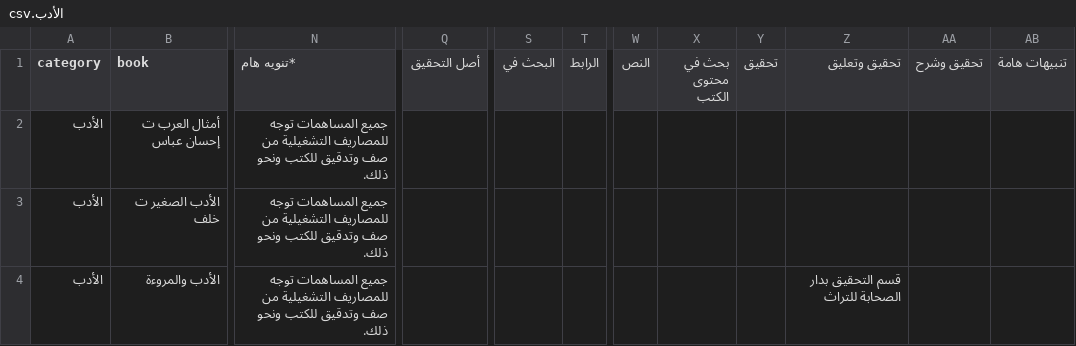
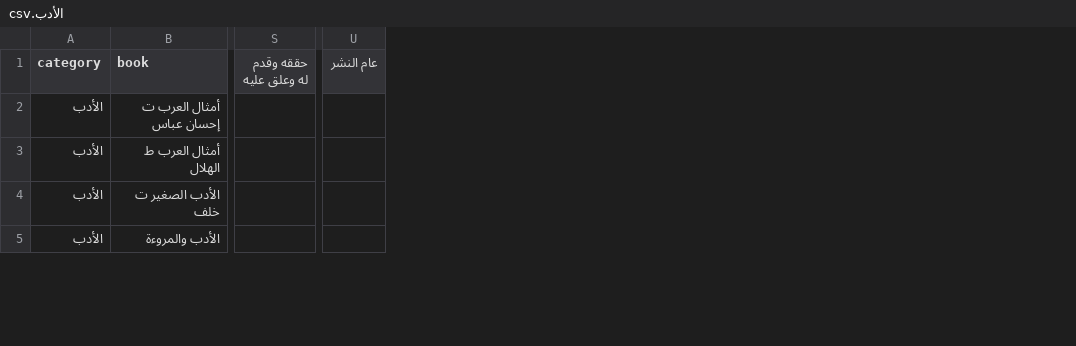
Before and after one commit to farhan281/al-qalam-project, a CSV file: shamela_output/الأدب/الأدب.csv, drawn as a sheet; only a part is shown, gaps mark what is left out; removed rows and columns are numbered as before the commit, all else as after; rows hold the shown columns only; the diff covers the shown part only; the diff names each change by its address in the sheet, - before the commit and + after, or states it on an @@ line.

```diff
--- a/shamela_output/الأدب/الأدب.csv
+++ b/shamela_output/الأدب/الأدب.csv
-column N (*تنويه هام), rows 2-4: all جميع المساهمات توجه للمصاريف التشغيلية من صف وتدقيق للكتب ونحو ذلك.
-column Q (أصل التحقيق), empty
-column S (البحث في), empty
-column T (الرابط), empty
-column W (النص), empty
-column X (بحث في محتوى الكتب), empty
-column Y (تحقيق), empty
-column Z (تحقيق وتعليق), row 4: قسم التحقيق بدار الصحابة للتراث
-column AA (تحقيق وشرح), empty
-column AB (تنبيهات هامة), empty
+column S (حققه وقدم له وعلق عليه), empty
+column U (عام النشر), empty
+row 3: الأدب | أمثال العرب ط الهلال
```
Also changed, not shown: 5 removed columns and 43 edited cells elsewhere in this file, shamela_output/الطب/الطب.csv, shamela_output/العروض_والقوافي/العروض_والقوافي.csv, 22 other files.
